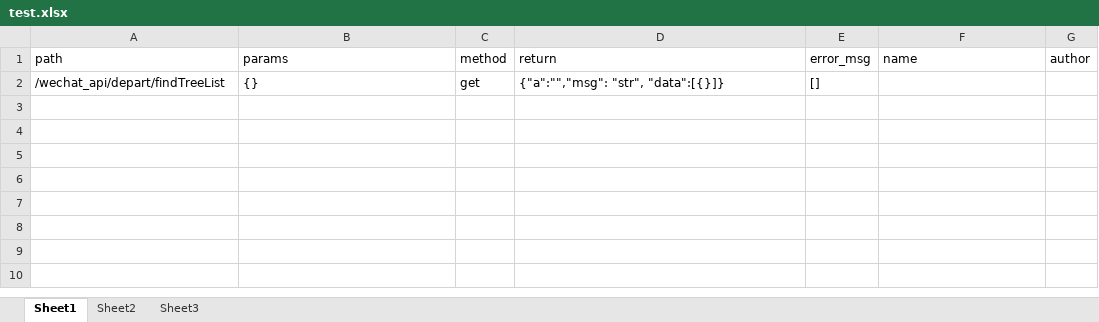
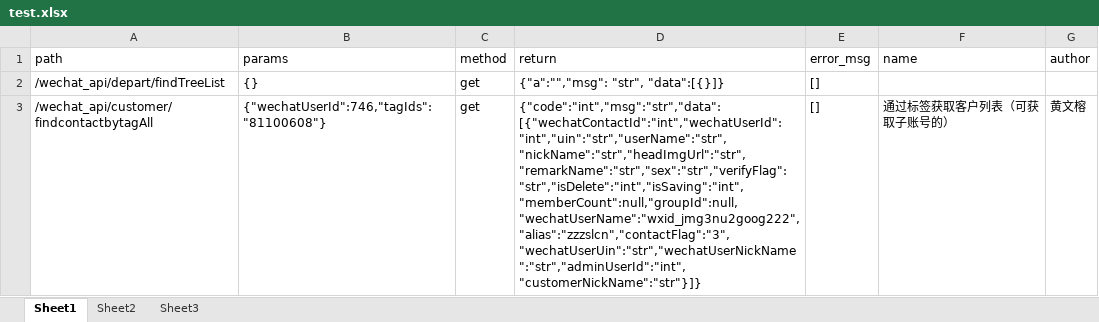
Before and after one commit to fjndhwr/Automated-interface-testing-python, an Excel workbook: test.xlsx, sheet Sheet1, drawn as a sheet; values as stored, in another font and other column widths than the file's, no borders; the diff names each change by its address in the sheet, - before the commit and + after, or states it on an @@ line.

```diff
--- a/test.xlsx (sheet Sheet1)
+++ b/test.xlsx (sheet Sheet1)
+row 3: /wechat_api/customer/findcontactbytagAll | {"wechatUserId":746,"tagIds":"81100608"} | get | {"code":"int","msg":"str","data":[{"wechatContactId":"int","wechatUserId":"int","uin":"str","userName":"str","nickName":"str","headImgUrl":"str","remarkName":"str","sex":"str","verifyFlag":"str","isDelete":"int","isSaving":"int","memberCount":null,"groupId":null,"wechatUserName":"wxid_jmg3nu2goog222","alias":"zzzslcn","contactFlag":"3","wechatUserUin":"str","wechatUserNickName":"str","adminUserId":"int","customerNickName":"str"}]} | [] | 通过标签获取客户列表（可获取子账号的） | 黄文榕
```
Also changed, not shown: 2 other files.
